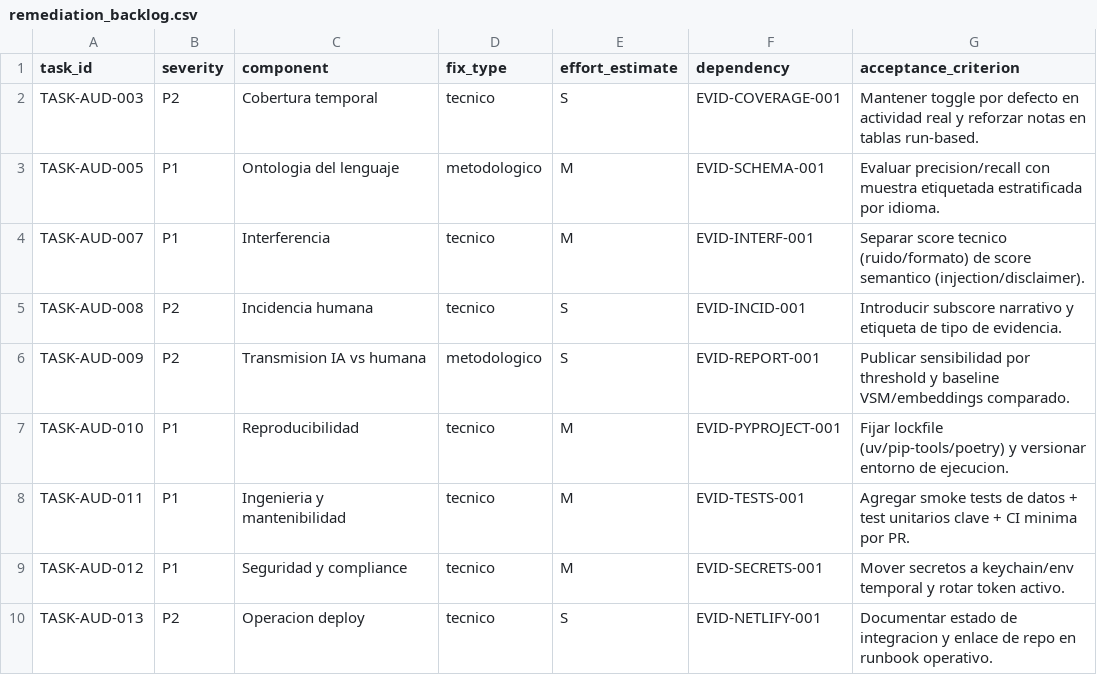
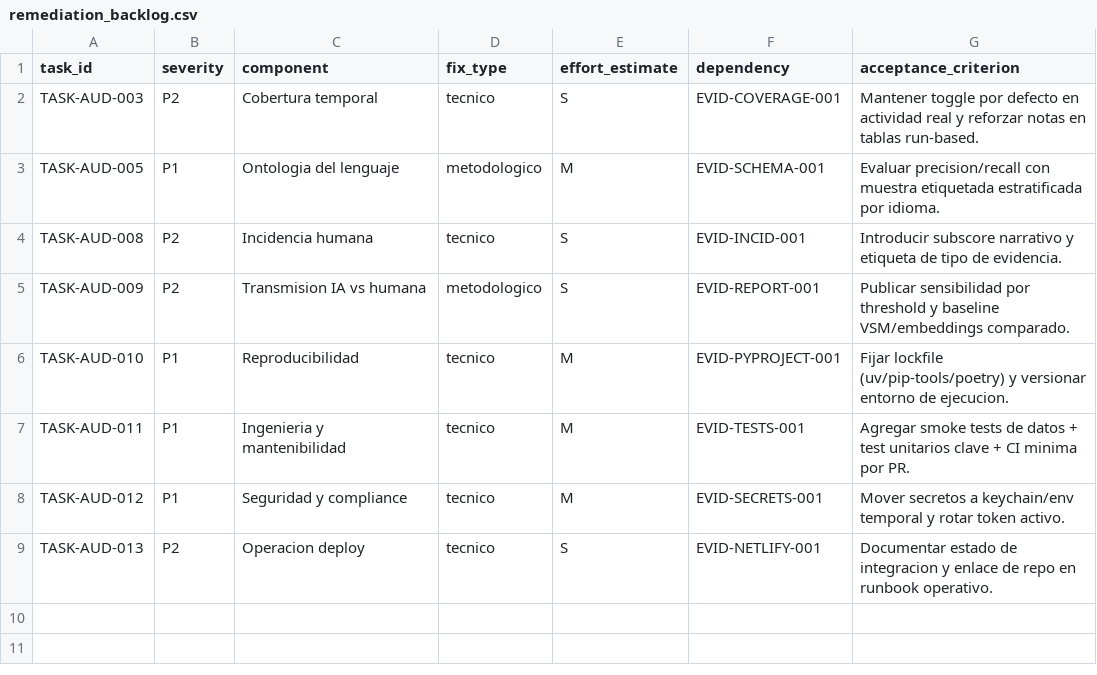
Before and after one commit to SalvatierraPM/moltbook, a CSV file: reports/audit/remediation_backlog.csv, drawn as a sheet; the diff names each change by its address in the sheet, - before the commit and + after, or states it on an @@ line.

```diff
--- a/reports/audit/remediation_backlog.csv
+++ b/reports/audit/remediation_backlog.csv
-row 4: TASK-AUD-007 | P1 | Interferencia | tecnico | M | EVID-INTERF-001 | Separar score tecnico (ruido/formato) de score semantico (injection/disclaimer).
```
Also changed, not shown: reports/audit/audit_findings.csv, reports/audit/claim_matrix.csv, 7 other files.
